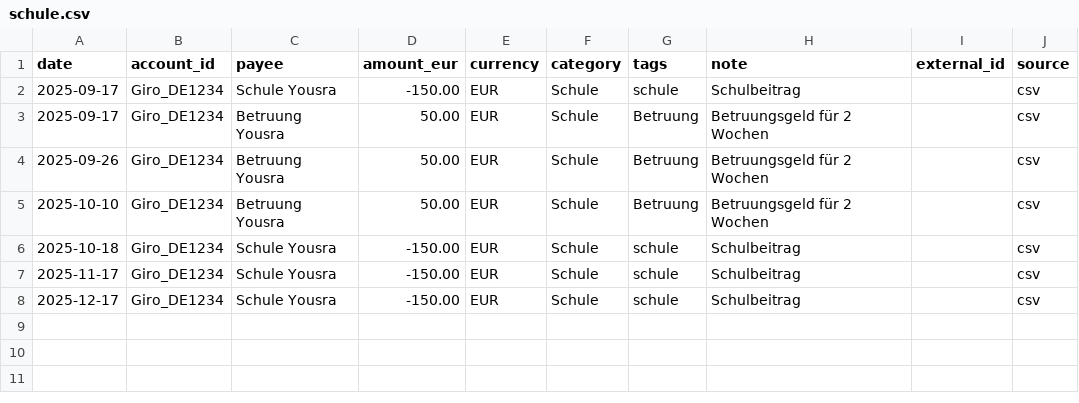
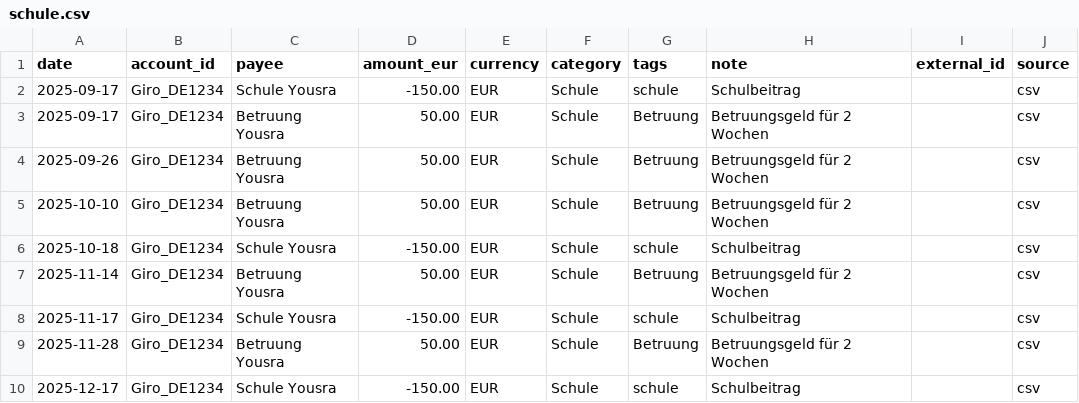
Before and after one commit to abdel0909/finanz-agent, a CSV file: data/inbox/schule.csv, drawn as a sheet.

Commit message:
Update schule.csv

```diff
--- a/data/inbox/schule.csv
+++ b/data/inbox/schule.csv
@@ -6,3 +6,5 @@ date,account_id,payee,amount_eur,currency,category,tags,note,external_id,source
 2025-10-18,Giro_DE1234,Schule Yousra,-150.00,EUR,Schule,schule,Schulbeitrag,,csv
+2025-11-14,Giro_DE1234,Betruung Yousra,50.00,EUR,Schule,Betruung ,Betruungsgeld für 2 Wochen ,,csv
 2025-11-17,Giro_DE1234,Schule Yousra,-150.00,EUR,Schule,schule,Schulbeitrag,,csv
+2025-11-28,Giro_DE1234,Betruung Yousra,50.00,EUR,Schule,Betruung ,Betruungsgeld für 2 Wochen ,,csv
 2025-12-17,Giro_DE1234,Schule Yousra,-150.00,EUR,Schule,schule,Schulbeitrag,,csv
```
